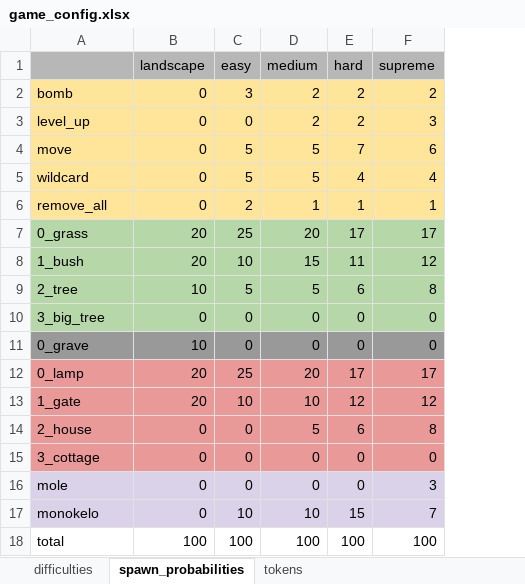
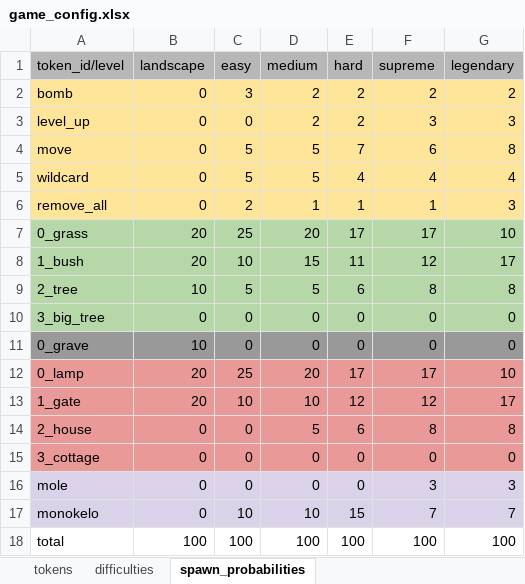
Before and after one commit to guillermoprados/tripleton, an Excel workbook: game_design/game_config.xlsx, sheet spawn_probabilities, drawn as a sheet; values as stored, in another font and other column widths than the file's, no borders; charts and pictures not drawn; the diff names each change by its address in the sheet, - before the commit and + after, or states it on an @@ line.

Commit message:
add more token info

```diff
--- a/game_design/game_config.xlsx (sheet spawn_probabilities)
+++ b/game_design/game_config.xlsx (sheet spawn_probabilities)
@@ sheet tab order changed: tokens | difficulties | spawn_probabilities @@
+column G (legendary), rows 2-18: 2 | 3 | 8 | 4 | 3 | 10 | 17 | 8 | 0 | 0 | 10 | 17 | 8 | 0 | 3 | 7 | 100
-A1: (empty)
+A1: token_id/level
```
Also changed, not shown: sheet tokens, 1 other file.
